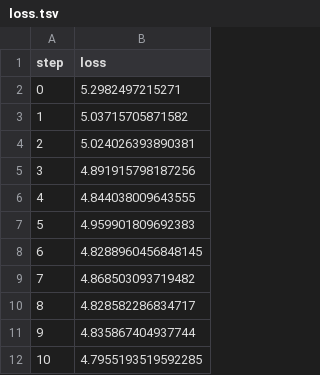
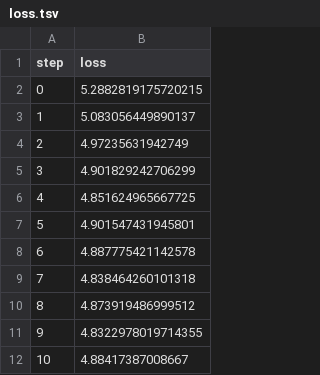
Before and after one commit to Emily-RoseSteyn/measuring-quality-of-life-gauteng, a TSV file: dvclive/plots/metrics/eval/loss.tsv, drawn as a sheet.

```diff
--- a/dvclive/plots/metrics/eval/loss.tsv
+++ b/dvclive/plots/metrics/eval/loss.tsv
@@ -1,12 +1,12 @@
 step	loss
-0	5.2982497215271
-1	5.03715705871582
-2	5.024026393890381
-3	4.891915798187256
-4	4.844038009643555
-5	4.959901809692383
-6	4.8288960456848145
-7	4.868503093719482
-8	4.828582286834717
-9	4.835867404937744
-10	4.7955193519592285
+0	5.2882819175720215
+1	5.083056449890137
+2	4.97235631942749
+3	4.901829242706299
+4	4.851624965667725
+5	4.901547431945801
+6	4.887775421142578
+7	4.838464260101318
+8	4.873919486999512
+9	4.8322978019714355
+10	4.88417387008667
```
Also changed, not shown: dvclive/plots/metrics/eval/mean_absolute_error.tsv, dvclive/plots/metrics/eval/mean_squared_error.tsv, 13 other files.
